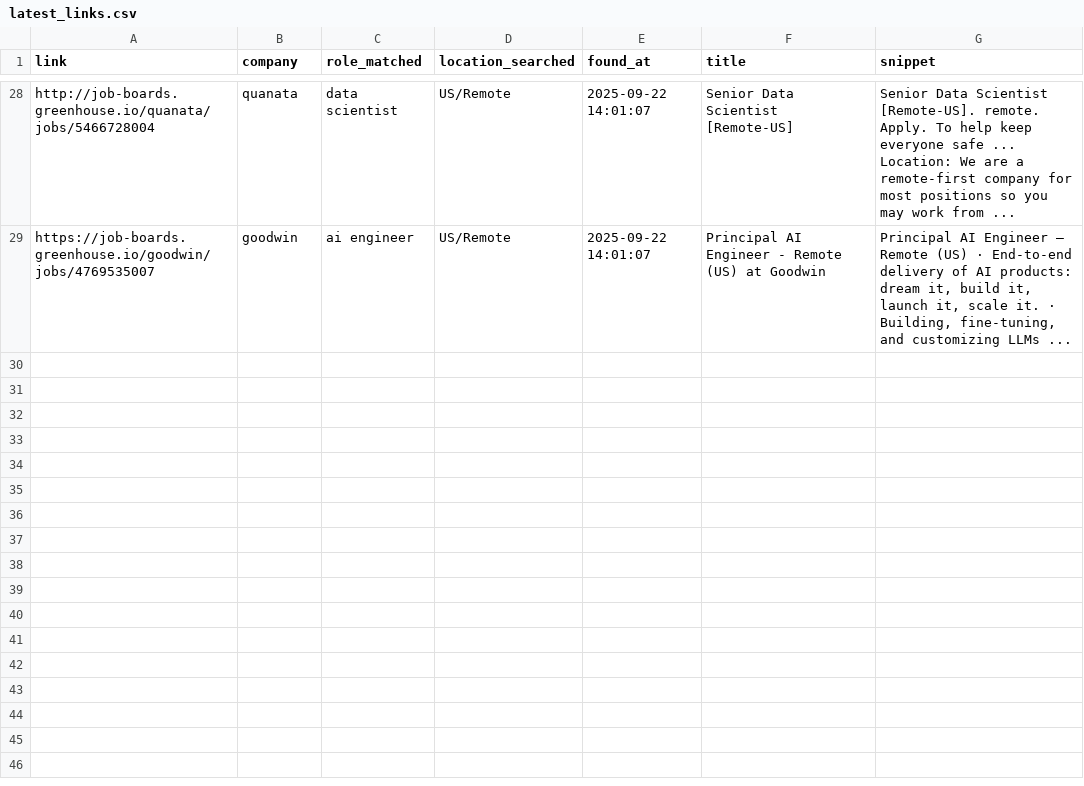
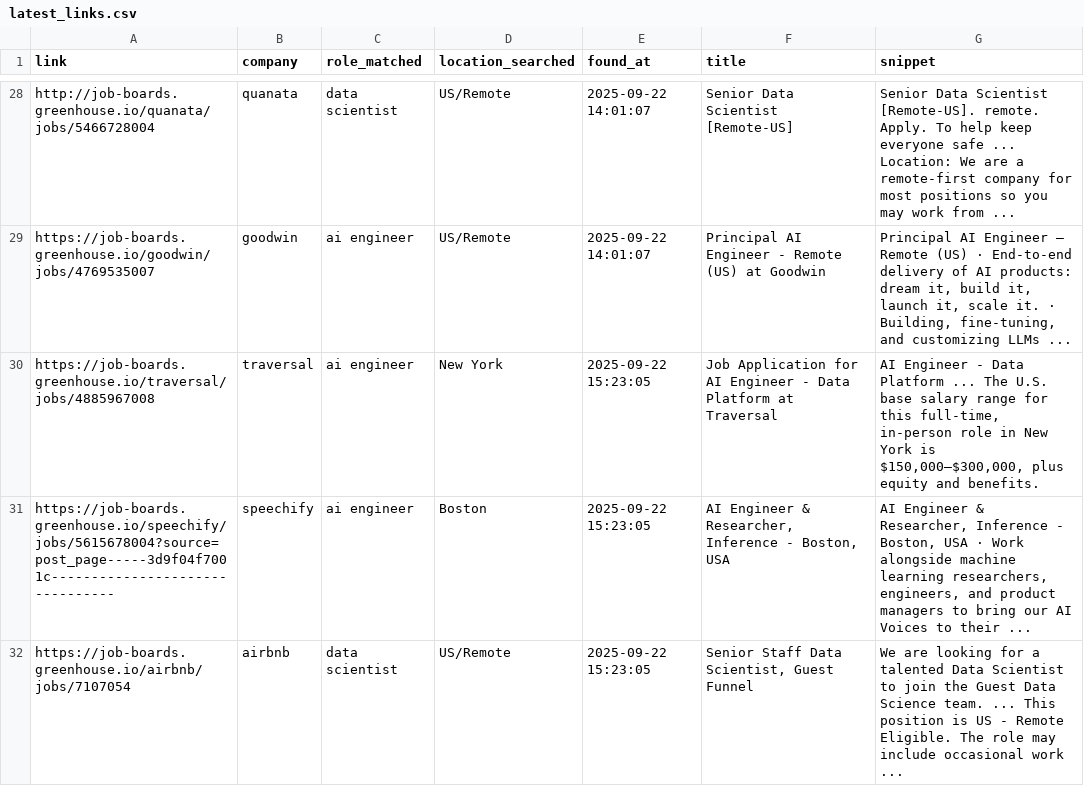
Before and after one commit to nikhil9066/greenhouse-job-links, a CSV file: latest_links.csv, drawn as a sheet; only a part is shown, gaps mark what is left out.

```diff
--- a/latest_links.csv
+++ b/latest_links.csv
@@ -29 +29,4 @@ http://job-boards.greenhouse.io/quanata/jobs/5466728004,quanata,data scientist,U
 https://job-boards.greenhouse.io/goodwin/jobs/4769535007,goodwin,ai engineer,US/Remote,2025-09-22 14:01:07,Principal AI Engineer - Remote (US) at Goodwin,"Principal AI Engineer – Remote (US) · End-to-end delivery of AI products: dream it, build it, launch it, scale it. · Building, fine-tuning, and customizing LLMs ..."
+https://job-boards.greenhouse.io/traversal/jobs/4885967008,traversal,ai engineer,New York,2025-09-22 15:23:05,Job Application for AI Engineer - Data Platform at Traversal,"AI Engineer - Data Platform ... The U.S. base salary range for this full-time, in-person role in New York is $150,000–$300,000, plus equity and benefits."
+https://job-boards.greenhouse.io/speechify/jobs/5615678004?source=post_page-----3d9f04f7001c--------------------------------,speechify,ai engineer,Boston,2025-09-22 15:23:05,"AI Engineer & Researcher, Inference - Boston, USA","AI Engineer & Researcher, Inference - Boston, USA · Work alongside machine learning researchers, engineers, and product managers to bring our AI Voices to their ..."
+https://job-boards.greenhouse.io/airbnb/jobs/7107054,airbnb,data scientist,US/Remote,2025-09-22 15:23:05,"Senior Staff Data Scientist, Guest Funnel",We are looking for a talented Data Scientist to join the Guest Data Science team. ... This position is US - Remote Eligible. The role may include occasional work ...
```
